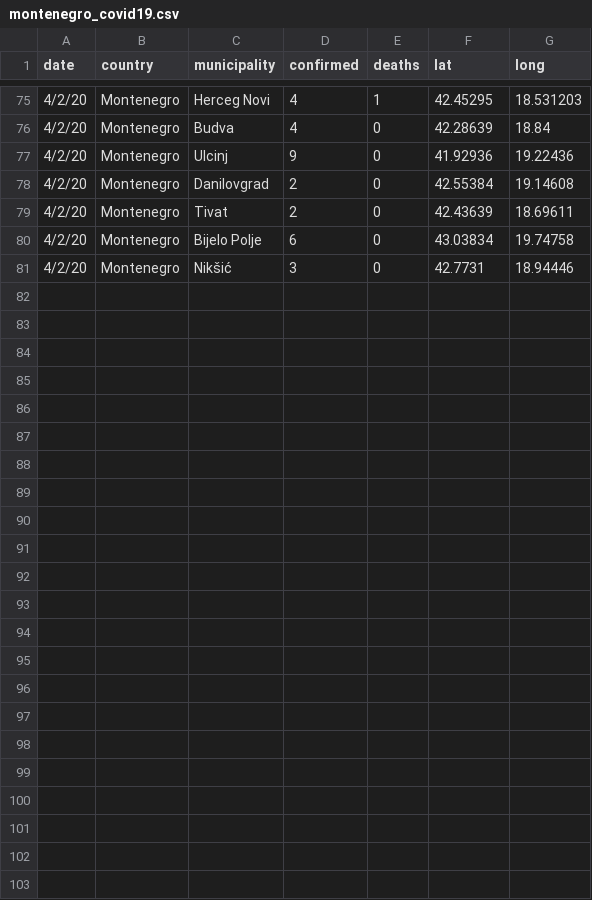
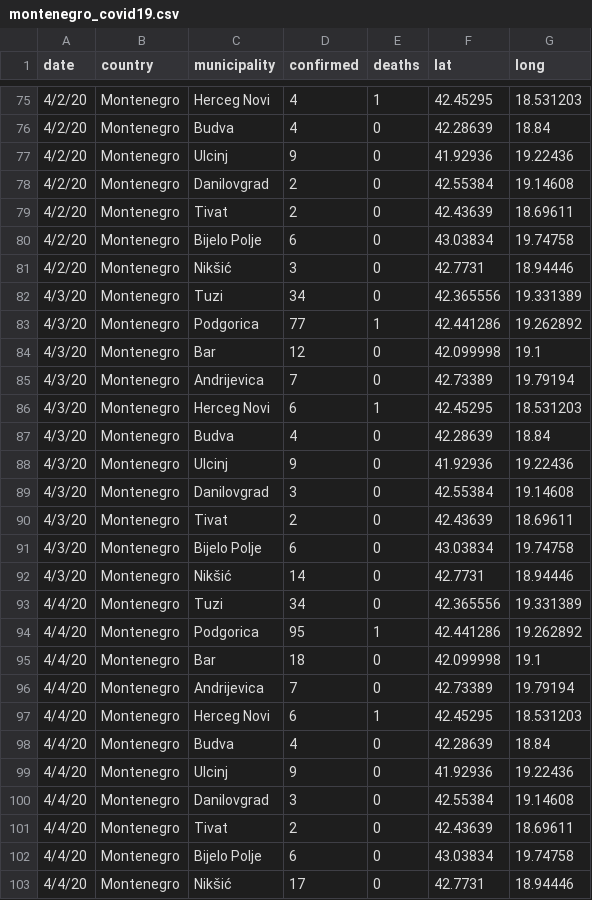
Before and after one commit to antoniojurlina/COVID19_Montenegro, a CSV file: data/montenegro_covid19.csv, drawn as a sheet; only a part is shown, gaps mark what is left out.

```diff
--- a/data/montenegro_covid19.csv
+++ b/data/montenegro_covid19.csv
@@ -81 +81,23 @@
 4/2/20,Montenegro,Nikšić,3,0,42.7731,18.94446
+4/3/20,Montenegro,Tuzi,34,0,42.365556,19.331389
+4/3/20,Montenegro,Podgorica,77,1,42.441286,19.262892
+4/3/20,Montenegro,Bar,12,0,42.099998,19.1
+4/3/20,Montenegro,Andrijevica,7,0,42.73389,19.79194
+4/3/20,Montenegro,Herceg Novi,6,1,42.45295,18.531203
+4/3/20,Montenegro,Budva,4,0,42.28639,18.84
+4/3/20,Montenegro,Ulcinj,9,0,41.92936,19.22436
+4/3/20,Montenegro,Danilovgrad,3,0,42.55384,19.14608
+4/3/20,Montenegro,Tivat,2,0,42.43639,18.69611
+4/3/20,Montenegro,Bijelo Polje,6,0,43.03834,19.74758
+4/3/20,Montenegro,Nikšić,14,0,42.7731,18.94446
+4/4/20,Montenegro,Tuzi,34,0,42.365556,19.331389
+4/4/20,Montenegro,Podgorica,95,1,42.441286,19.262892
+4/4/20,Montenegro,Bar,18,0,42.099998,19.1
+4/4/20,Montenegro,Andrijevica,7,0,42.73389,19.79194
+4/4/20,Montenegro,Herceg Novi,6,1,42.45295,18.531203
+4/4/20,Montenegro,Budva,4,0,42.28639,18.84
+4/4/20,Montenegro,Ulcinj,9,0,41.92936,19.22436
+4/4/20,Montenegro,Danilovgrad,3,0,42.55384,19.14608
+4/4/20,Montenegro,Tivat,2,0,42.43639,18.69611
+4/4/20,Montenegro,Bijelo Polje,6,0,43.03834,19.74758
+4/4/20,Montenegro,Nikšić,17,0,42.7731,18.94446
```
Also changed, not shown: 8 other files.
